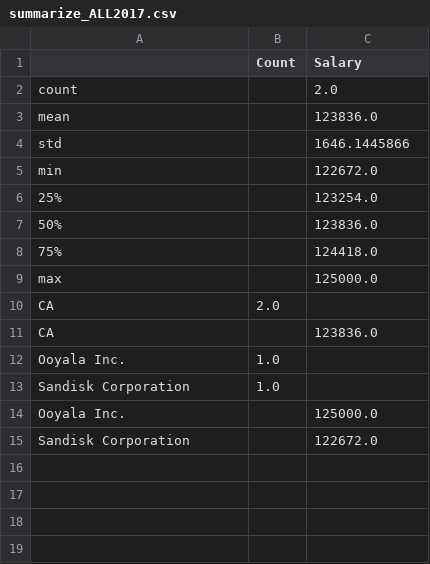
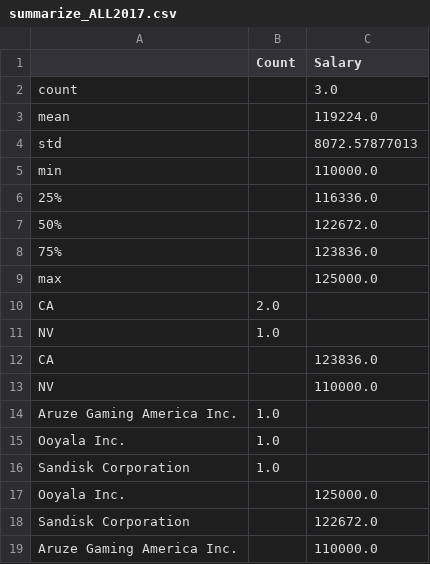
Before and after one commit to ktc312/tw_perm_data_analysis_web, a CSV file: tw_perm_data_analysis/output/summarize_ALL2017.csv, drawn as a sheet.

```diff
--- a/tw_perm_data_analysis/output/summarize_ALL2017.csv
+++ b/tw_perm_data_analysis/output/summarize_ALL2017.csv
@@ -1,12 +1,15 @@
 ,Count,Salary
-count,,2.0
-mean,,123836.0
-std,,1646.1445866
-min,,122672.0
-25%,,123254.0
-50%,,123836.0
-75%,,124418.0
+count,,3.0
+mean,,119224.0
+std,,8072.57877013
+min,,110000.0
+25%,,116336.0
+50%,,122672.0
+75%,,123836.0
 max,,125000.0
 CA,2.0,
+NV,1.0,
 CA,,123836.0
+NV,,110000.0
+Aruze Gaming America Inc.,1.0,
 Ooyala Inc.,1.0,
@@ -15 +18,2 @@ Ooyala Inc.,,125000.0
 Sandisk Corporation,,122672.0
+Aruze Gaming America Inc.,,110000.0
```
Also changed, not shown: tw_perm_data_analysis/output/ave_by_state.csv, tw_perm_data_analysis/output/summarize_Bay Area2016.csv, 33 other files.
